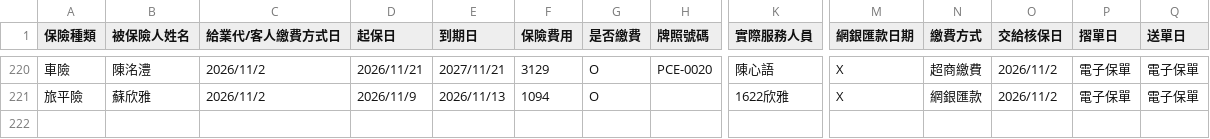
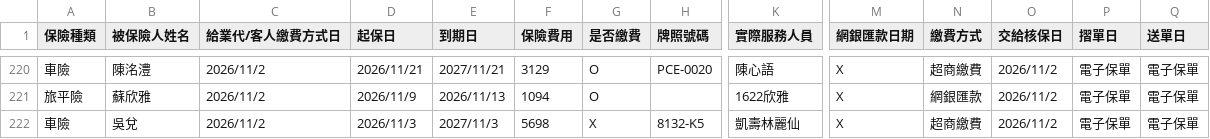
Before and after one commit to ShiauHa-insurance-management-system/insurance_app, a CSV file: prog_db.csv, drawn as a sheet; only a part is shown, gaps mark what is left out; rows hold the shown columns only; the diff names each change by its address in the sheet, - before the commit and + after, or states it on an @@ line.

Commit message:
Add files via upload

```diff
--- a/prog_db.csv
+++ b/prog_db.csv
+row 222: 車險 | 吳兌 | 2026/11/2 | 2026/11/3 | 2027/11/3 | 5698 | X | 8132-K5 | 凱壽林麗仙 | X | 超商繳費 | 2026/11/2 | 電子保單 | 電子保單
```
